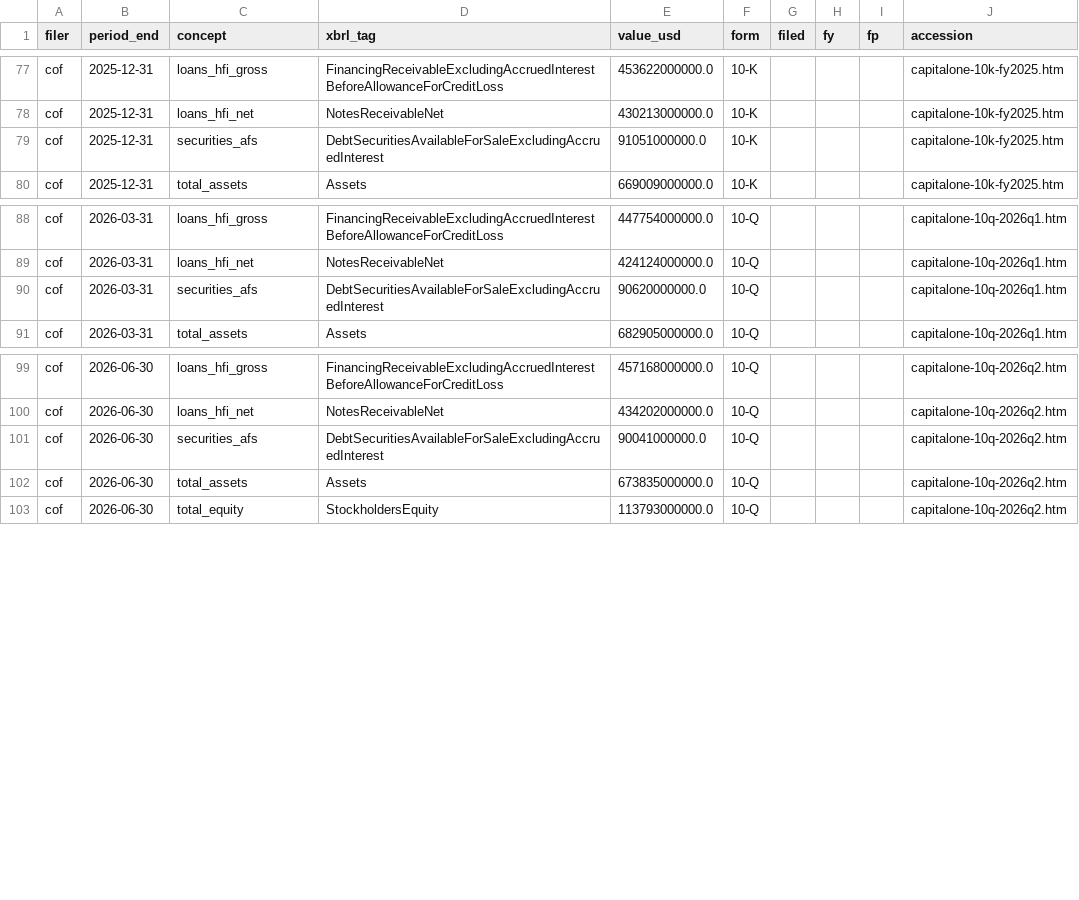
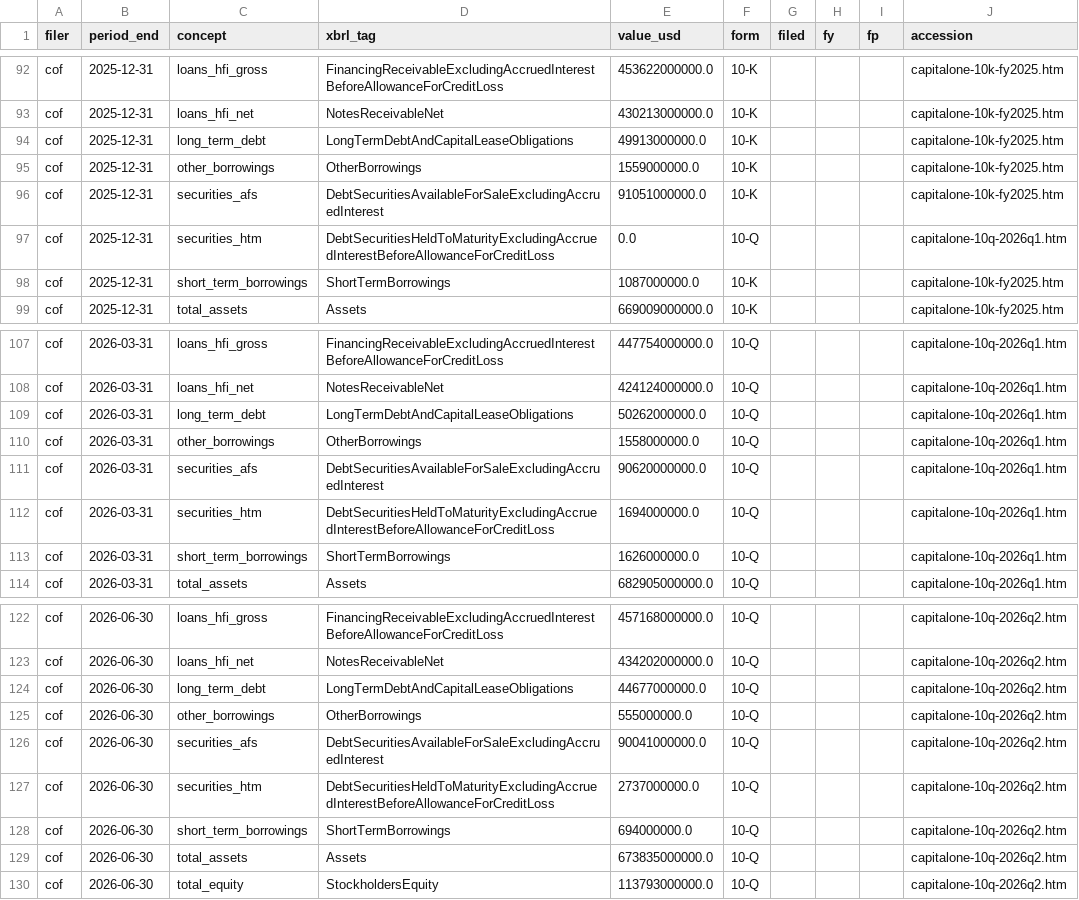
Before and after one commit to cj2467/backtesting-balance-sheet, a CSV file: anchors.csv, drawn as a sheet; only a part is shown, gaps mark what is left out; the diff covers the shown part only; the diff names each change by its address in the sheet, - before the commit and + after, or states it on an @@ line.

Commit message:
two full year and chenge of data

```diff
--- a/anchors.csv
+++ b/anchors.csv
+row 94: cof | 2025-12-31 | long_term_debt | LongTermDebtAndCapitalLeaseObligations | 49913000000.0 | 10-K |  |  |  | capitalone-10k-fy2025.htm
+row 95: cof | 2025-12-31 | other_borrowings | OtherBorrowings | 1559000000.0 | 10-K |  |  |  | capitalone-10k-fy2025.htm
+row 97: cof | 2025-12-31 | securities_htm | DebtSecuritiesHeldToMaturityExcludingAccruedInterestBeforeAllowanceForCreditLoss | 0.0 | 10-Q |  |  |  | capitalone-10q-2026q1.htm
+row 98: cof | 2025-12-31 | short_term_borrowings | ShortTermBorrowings | 1087000000.0 | 10-K |  |  |  | capitalone-10k-fy2025.htm
+row 109: cof | 2026-03-31 | long_term_debt | LongTermDebtAndCapitalLeaseObligations | 50262000000.0 | 10-Q |  |  |  | capitalone-10q-2026q1.htm
+row 110: cof | 2026-03-31 | other_borrowings | OtherBorrowings | 1558000000.0 | 10-Q |  |  |  | capitalone-10q-2026q1.htm
+row 112: cof | 2026-03-31 | securities_htm | DebtSecuritiesHeldToMaturityExcludingAccruedInterestBeforeAllowanceForCreditLoss | 1694000000.0 | 10-Q |  |  |  | capitalone-10q-2026q1.htm
+row 113: cof | 2026-03-31 | short_term_borrowings | ShortTermBorrowings | 1626000000.0 | 10-Q |  |  |  | capitalone-10q-2026q1.htm
+row 124: cof | 2026-06-30 | long_term_debt | LongTermDebtAndCapitalLeaseObligations | 44677000000.0 | 10-Q |  |  |  | capitalone-10q-2026q2.htm
+row 125: cof | 2026-06-30 | other_borrowings | OtherBorrowings | 555000000.0 | 10-Q |  |  |  | capitalone-10q-2026q2.htm
+row 127: cof | 2026-06-30 | securities_htm | DebtSecuritiesHeldToMaturityExcludingAccruedInterestBeforeAllowanceForCreditLoss | 2737000000.0 | 10-Q |  |  |  | capitalone-10q-2026q2.htm
+row 128: cof | 2026-06-30 | short_term_borrowings | ShortTermBorrowings | 694000000.0 | 10-Q |  |  |  | capitalone-10q-2026q2.htm
```
Also changed, not shown: 15 added rows elsewhere in this file, balance-sheet-cof.csv, 18 other files.
